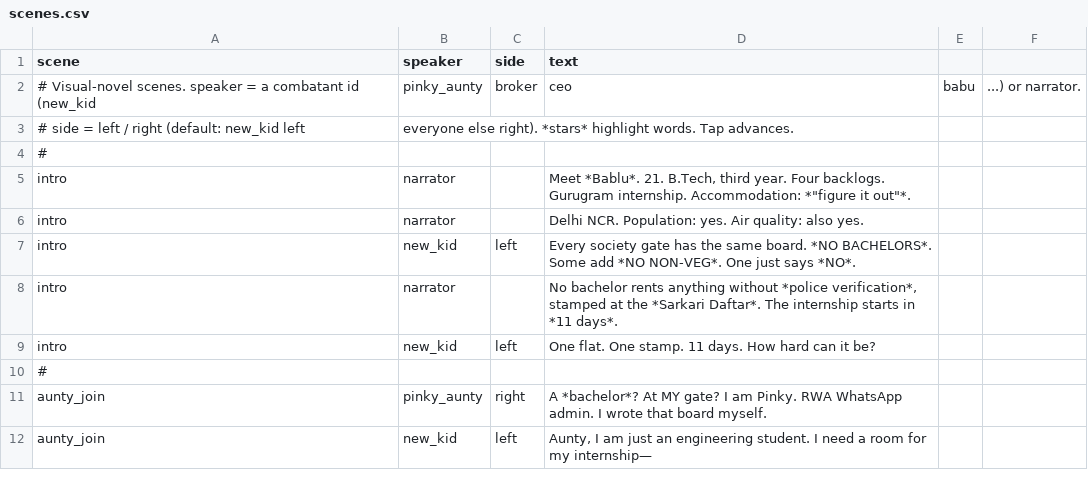
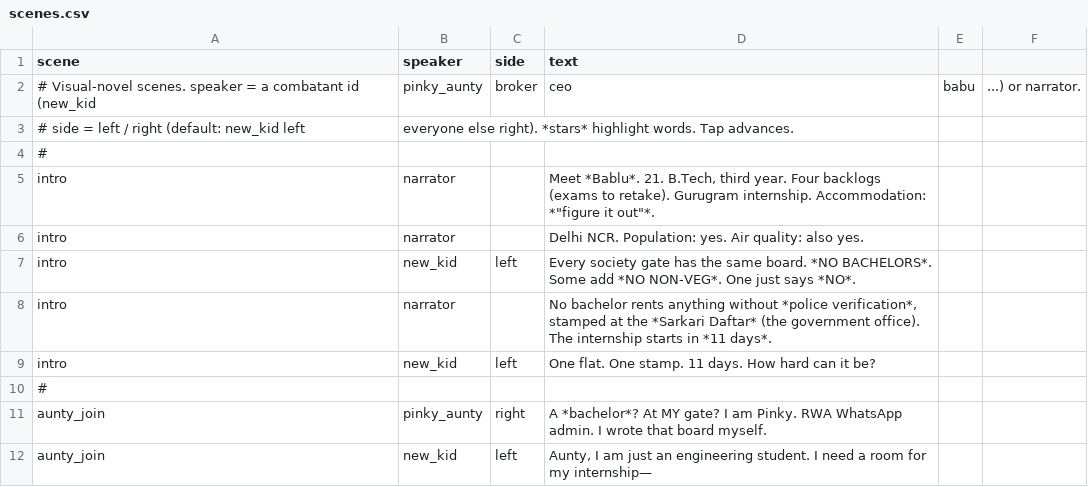
Before and after one commit to ShadowBaby22/Bring-Your-Own-Chai-source, a CSV file: Assets/_Game/Resources/Data/scenes.csv, drawn as a sheet; only a part is shown.

```diff
--- a/Assets/_Game/Resources/Data/scenes.csv
+++ b/Assets/_Game/Resources/Data/scenes.csv
@@ -4,6 +4,6 @@ scene,speaker,side,text
 #
-intro,narrator,,"Meet *Bablu*. 21. B.Tech, third year. Four backlogs. Gurugram internship. Accommodation: *""figure it out""*."
+intro,narrator,,"Meet *Bablu*. 21. B.Tech, third year. Four backlogs (exams to retake). Gurugram internship. Accommodation: *""figure it out""*."
 intro,narrator,,"Delhi NCR. Population: yes. Air quality: also yes."
 intro,new_kid,left,"Every society gate has the same board. *NO BACHELORS*. Some add *NO NON-VEG*. One just says *NO*."
-intro,narrator,,"No bachelor rents anything without *police verification*, stamped at the *Sarkari Daftar*. The internship starts in *11 days*."
+intro,narrator,,"No bachelor rents anything without *police verification*, stamped at the *Sarkari Daftar* (the government office). The internship starts in *11 days*."
 intro,new_kid,left,"One flat. One stamp. 11 days. How hard can it be?"
```
Also changed, not shown: Assets/_Game/Resources/Data/dialogue.csv, 8 other files.
